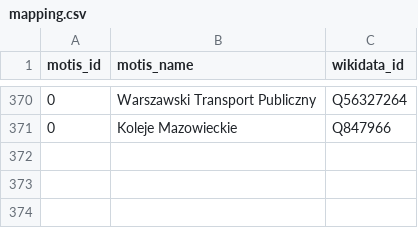
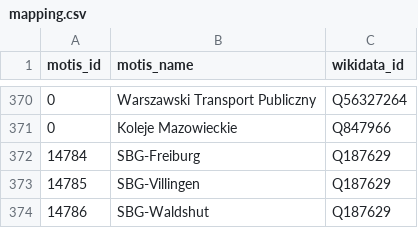
Before and after one commit to Traewelling/transitous-wikidata-operator-matching, a CSV file: mapping.csv, drawn as a sheet; only a part is shown, gaps mark what is left out; the diff names each change by its address in the sheet, - before the commit and + after, or states it on an @@ line.

Commit message:
Update mapping.csv

```diff
--- a/mapping.csv
+++ b/mapping.csv
+row 372: 14784 | SBG-Freiburg | Q187629
+row 373: 14785 | SBG-Villingen | Q187629
+row 374: 14786 | SBG-Waldshut | Q187629
```
